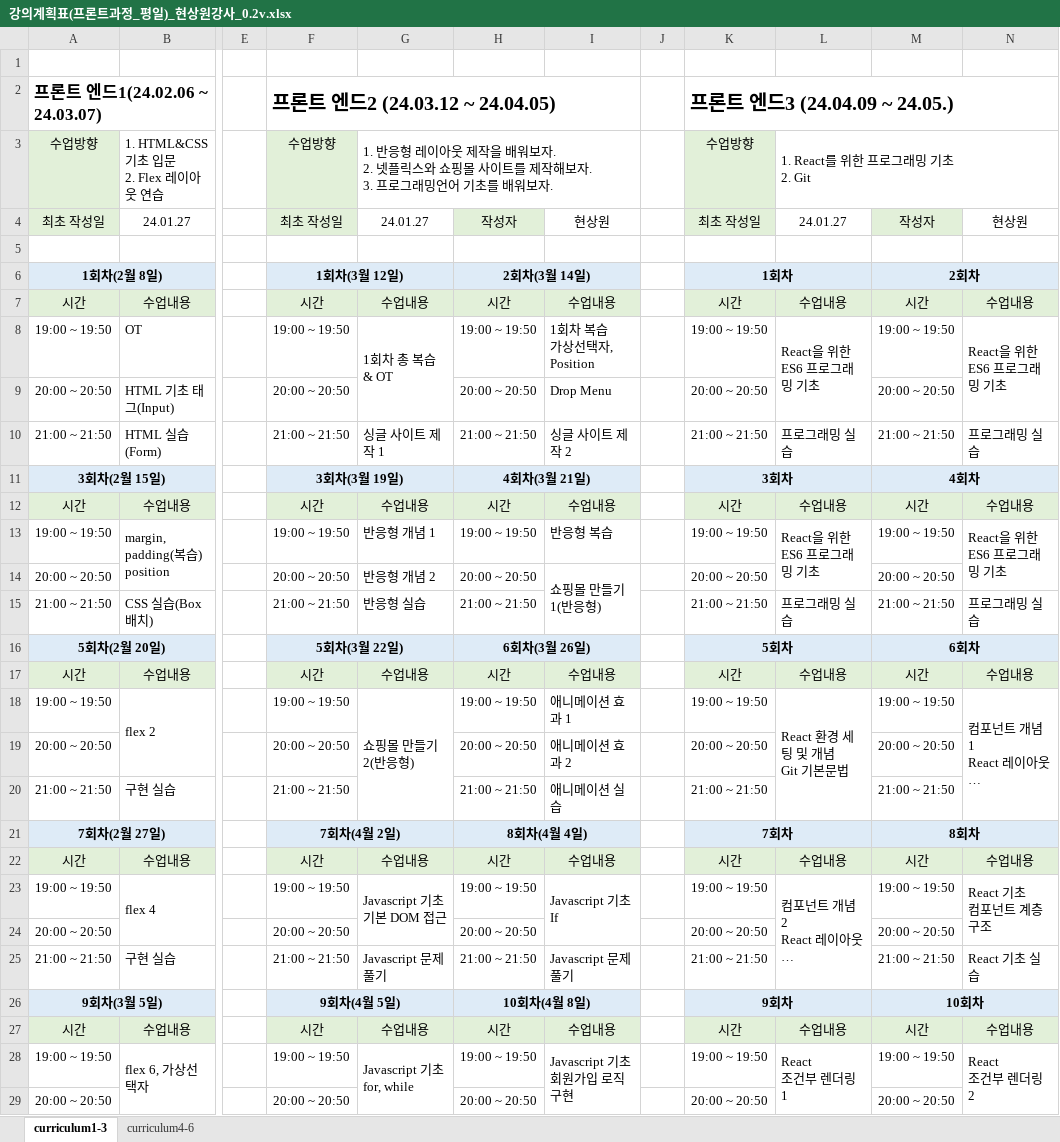
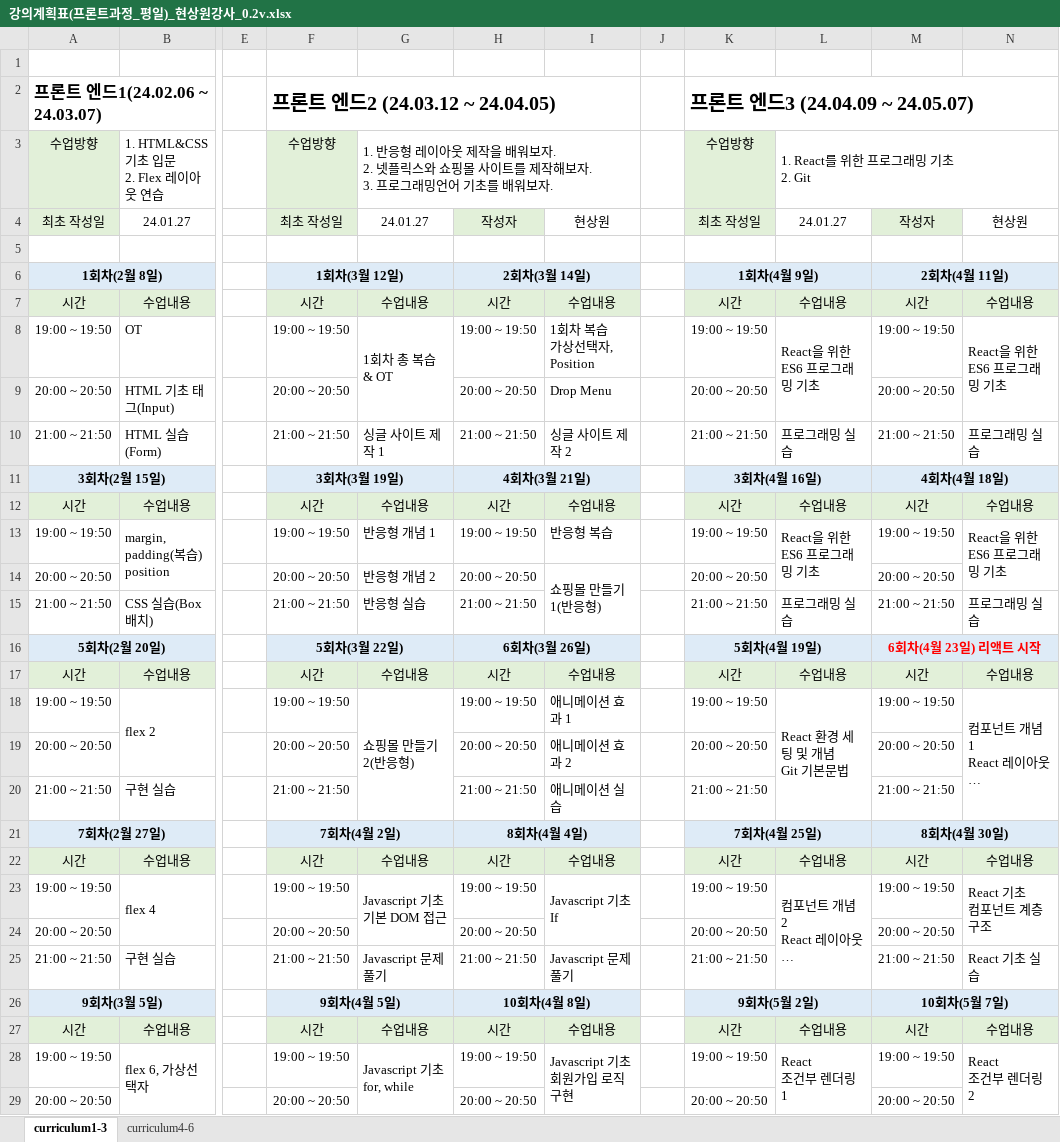
Before and after one commit to hyunsangwon/IT_KOREA_HTML, an Excel workbook: 강의계획표(프론트과정_평일)_현상원강사_0.2v.xlsx, sheet curriculum1-3, drawn as a sheet; only a part is shown, gaps mark what is left out; long unchanged cells end in …; values as stored, in another font and other column widths than the file's, no borders; the diff names each change by its address in the sheet, - before the commit and + after, or states it on an @@ line.

```diff
--- a/강의계획표(프론트과정_평일)_현상원강사_0.2v.xlsx (sheet curriculum1-3)
+++ b/강의계획표(프론트과정_평일)_현상원강사_0.2v.xlsx (sheet curriculum1-3)
-K2: 프론트 엔드3 (24.04.09 ~ 24.05.)
+K2: 프론트 엔드3 (24.04.09 ~ 24.05.07)
-K6: 1회차
+K6: 1회차(4월 9일)
-M6: 2회차
+M6: 2회차(4월 11일)
-K11: 3회차
+K11: 3회차(4월 16일)
-M11: 4회차
+M11: 4회차(4월 18일)
-K16: 5회차
+K16: 5회차(4월 19일)
-M16: 6회차
+M16: 6회차(4월 23일) 리액트 시작
-M16 text colour: black
+M16 text colour: #FF0000
-K21: 7회차
+K21: 7회차(4월 25일)
-M21: 8회차
+M21: 8회차(4월 30일)
-K26: 9회차
+K26: 9회차(5월 2일)
-M26: 10회차
+M26: 10회차(5월 7일)
```
Also changed, not shown: 1 other file.
